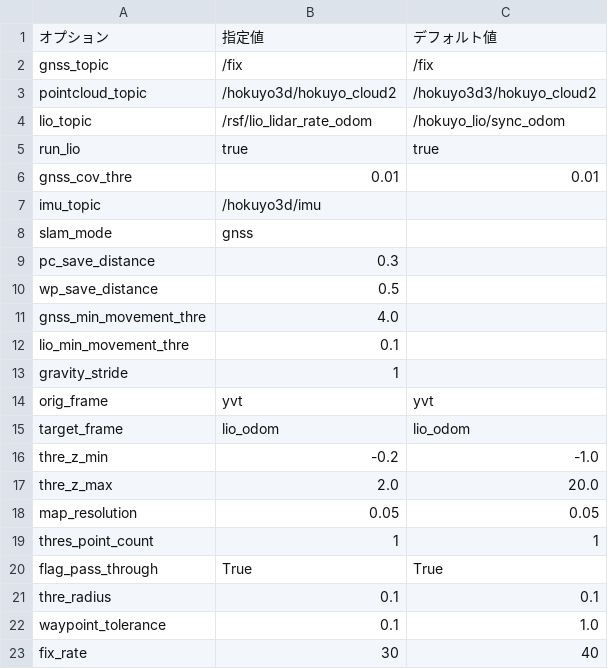
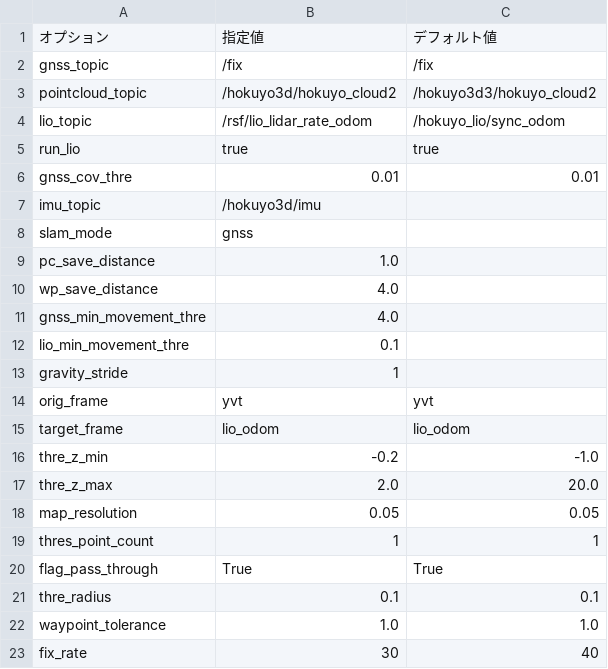
Before and after one commit to hokuyo-rd-release/hokuyo_navigation2, a CSV file: config/hokuyo_slam_topics_cfg.csv, drawn as a sheet.

```diff
--- a/config/hokuyo_slam_topics_cfg.csv
+++ b/config/hokuyo_slam_topics_cfg.csv
@@ -8,4 +8,4 @@ imu_topic,/hokuyo3d/imu
 slam_mode,gnss
-pc_save_distance,0.3
-wp_save_distance,0.5
+pc_save_distance,1.0
+wp_save_distance,4.0
 gnss_min_movement_thre,4.0
@@ -21,3 +21,3 @@ flag_pass_through,True,True
 thre_radius,0.1,0.1
-waypoint_tolerance,0.1,1.0
+waypoint_tolerance,1.0,1.0
 fix_rate,30,40
```
Also changed, not shown: 8 other files.
